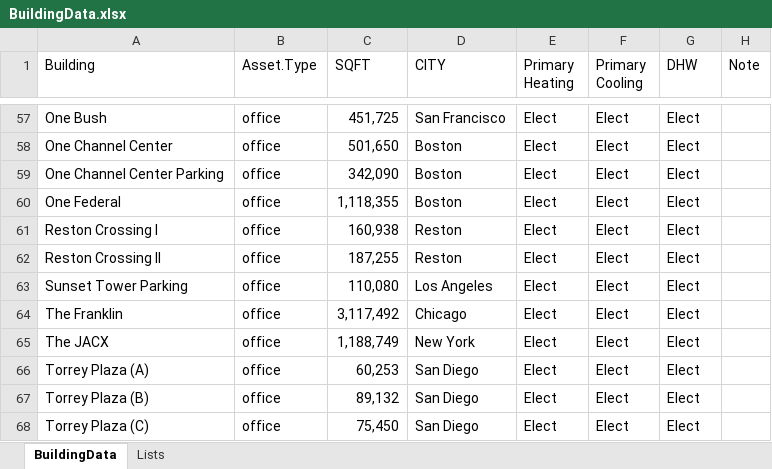
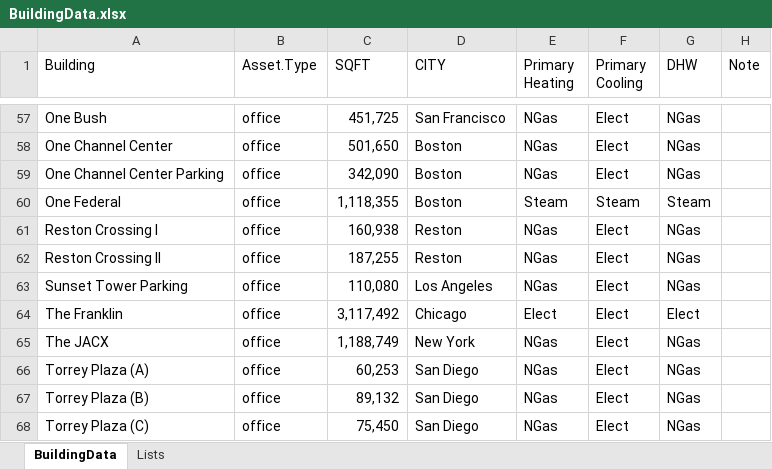
Before and after one commit to paulrode/NCZ_Interventions, an Excel workbook: data/BuildingData.xlsx, sheet BuildingData, drawn as a sheet; only a part is shown, gaps mark what is left out; values as stored, in another font and other column widths than the file's, no borders; the diff covers the shown part only; the diff names each change by its address in the sheet, - before the commit and + after, or states it on an @@ line.

```diff
--- a/data/BuildingData.xlsx (sheet BuildingData)
+++ b/data/BuildingData.xlsx (sheet BuildingData)
-E57:E59 (Primary Heating): Elect
+E57:E59 (Primary Heating): NGas
-G57:G59 (DHW): Elect
+G57:G59 (DHW): NGas
-E60 (Primary Heating): Elect
+E60 (Primary Heating): Steam
-F60 (Primary Cooling): Elect
+F60 (Primary Cooling): Steam
-G60 (DHW): Elect
+G60 (DHW): Steam
-E61:E63 (Primary Heating): Elect
+E61:E63 (Primary Heating): NGas
-G61:G63 (DHW): Elect
+G61:G63 (DHW): NGas
-E65:E68 (Primary Heating): Elect
+E65:E68 (Primary Heating): NGas
-G65:G68 (DHW): Elect
+G65:G68 (DHW): NGas
```
Also changed, not shown: 102 edited cells elsewhere in this sheet, 1 other file.
